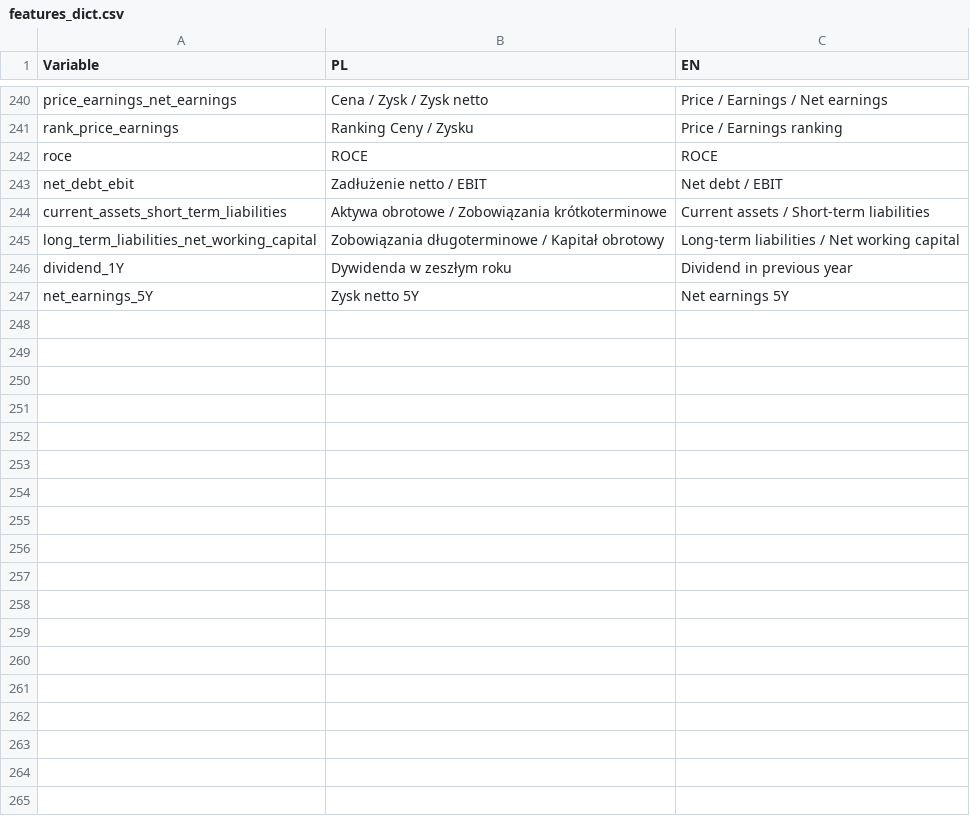
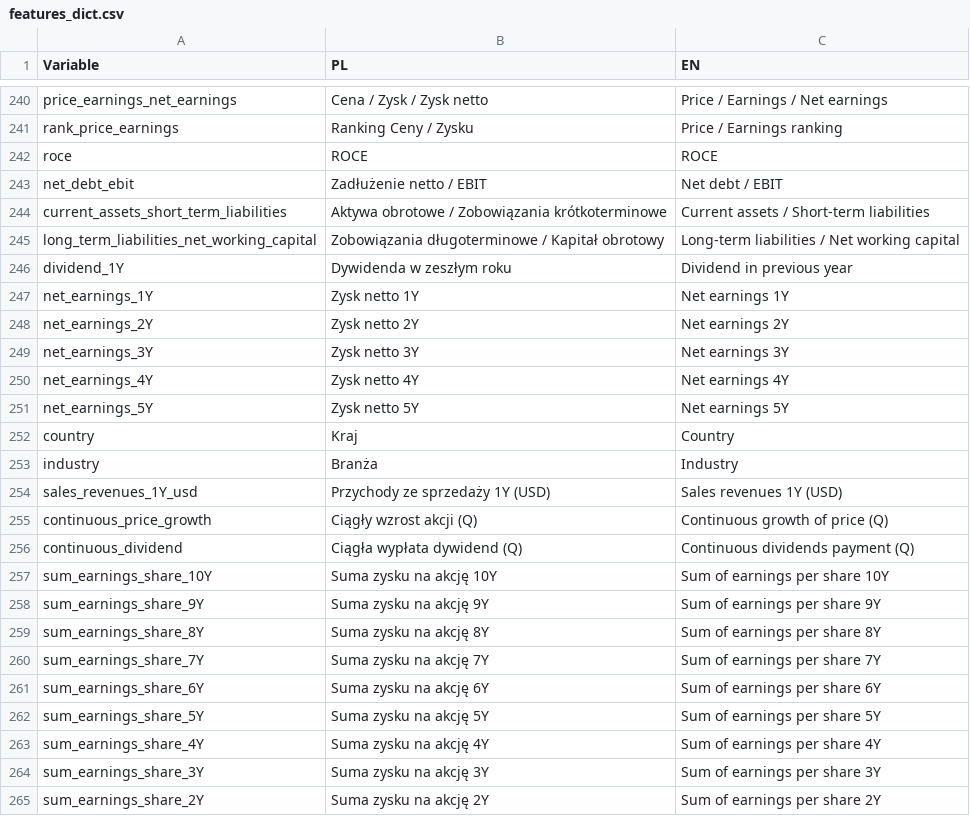
Before and after one commit to BluCepheus/Warsaw_Stock_Exchange, a CSV file: data/features_dict.csv, drawn as a sheet; only a part is shown, gaps mark what is left out; the diff covers the shown part only; the diff names each change by its address in the sheet, - before the commit and + after, or states it on an @@ line.

Commit message:
Update
Error fixing, updated datasets

```diff
--- a/data/features_dict.csv
+++ b/data/features_dict.csv
+row 247: net_earnings_1Y | Zysk netto 1Y | Net earnings 1Y
+row 248: net_earnings_2Y | Zysk netto 2Y | Net earnings 2Y
+row 249: net_earnings_3Y | Zysk netto 3Y | Net earnings 3Y
+row 250: net_earnings_4Y | Zysk netto 4Y | Net earnings 4Y
+row 252: country | Kraj | Country
+row 253: industry | Branża | Industry
+row 254: sales_revenues_1Y_usd | Przychody ze sprzedaży 1Y (USD) | Sales revenues 1Y (USD)
+row 255: continuous_price_growth | Ciągły wzrost akcji (Q) | Continuous growth of price (Q)
+row 256: continuous_dividend | Ciągła wypłata dywidend (Q) | Continuous dividends payment (Q)
+row 257: sum_earnings_share_10Y | Suma zysku na akcję 10Y | Sum of earnings per share 10Y
+row 258: sum_earnings_share_9Y | Suma zysku na akcję 9Y | Sum of earnings per share 9Y
+row 259: sum_earnings_share_8Y | Suma zysku na akcję 8Y | Sum of earnings per share 8Y
+row 260: sum_earnings_share_7Y | Suma zysku na akcję 7Y | Sum of earnings per share 7Y
+row 261: sum_earnings_share_6Y | Suma zysku na akcję 6Y | Sum of earnings per share 6Y
+row 262: sum_earnings_share_5Y | Suma zysku na akcję 5Y | Sum of earnings per share 5Y
+row 263: sum_earnings_share_4Y | Suma zysku na akcję 4Y | Sum of earnings per share 4Y
+row 264: sum_earnings_share_3Y | Suma zysku na akcję 3Y | Sum of earnings per share 3Y
+row 265: sum_earnings_share_2Y | Suma zysku na akcję 2Y | Sum of earnings per share 2Y
```
Also changed, not shown: 36 added rows elsewhere in this file, 8 other files.
